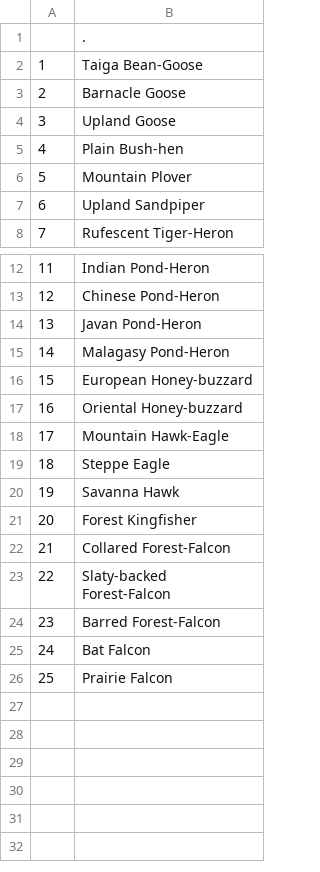
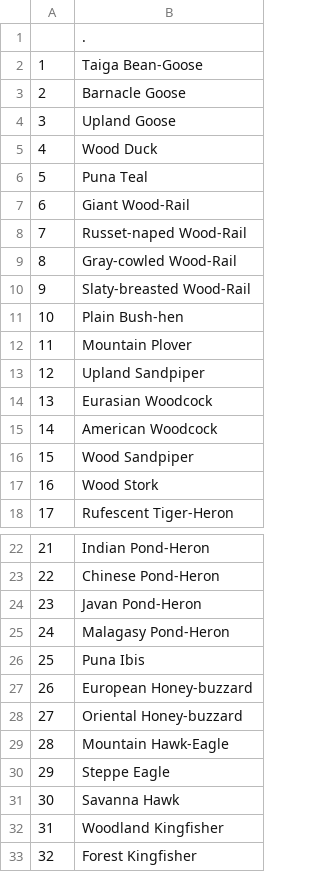
Before and after one commit to emmagarrison2/CoastalBirdsUPDATE, a CSV file: Notes/Round_1_noncoastal.csv, drawn as a sheet; only a part is shown, gaps mark what is left out; the shorter side is filled out with more unchanged rows; addresses are those after the commit; the diff names each change by its address in the sheet, - before the commit and + after, or states it on an @@ line.

```diff
--- a/Notes/Round_1_noncoastal.csv
+++ b/Notes/Round_1_noncoastal.csv
+row 5: 4 | Wood Duck
+row 6: 5 | Puna Teal
+row 7: 6 | Giant Wood-Rail
+row 8: 7 | Russet-naped Wood-Rail
+row 9: 8 | Gray-cowled Wood-Rail
+row 10: 9 | Slaty-breasted Wood-Rail
@@ column A renumbered from row 11 down @@
+row 14: 13 | Eurasian Woodcock
+row 15: 14 | American Woodcock
+row 16: 15 | Wood Sandpiper
+row 17: 16 | Wood Stork
+row 26: 25 | Puna Ibis
+row 32: 31 | Woodland Kingfisher
```
Also changed, not shown: Notes/Round_1_yes.csv, Notes/descriptors.csv, 4 other files.
